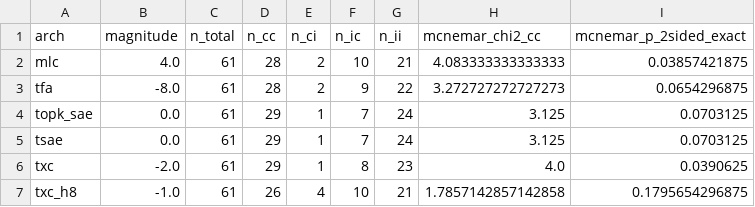
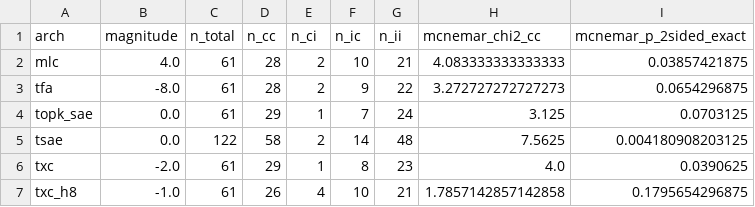
Before and after one commit to chainik1125/temp_xc, a CSV file: results/ward_backtracking_txc/b3_math500_cut25/mcnemar_table.csv, drawn as a sheet.

```diff
--- a/results/ward_backtracking_txc/b3_math500_cut25/mcnemar_table.csv
+++ b/results/ward_backtracking_txc/b3_math500_cut25/mcnemar_table.csv
@@ -4,3 +4,3 @@ tfa,-8.0,61,28,2,9,22,3.272727272727273,0.0654296875
 topk_sae,0.0,61,29,1,7,24,3.125,0.0703125
-tsae,0.0,61,29,1,7,24,3.125,0.0703125
+tsae,0.0,122,58,2,14,48,7.5625,0.004180908203125
 txc,-2.0,61,29,1,8,23,4.0,0.0390625
```
Also changed, not shown: results/ward_backtracking_txc/b3_math500_cut25/steering_effect_summary.csv, results/ward_backtracking_txc/detection/summary_auc_f1.csv, 43 other files.
